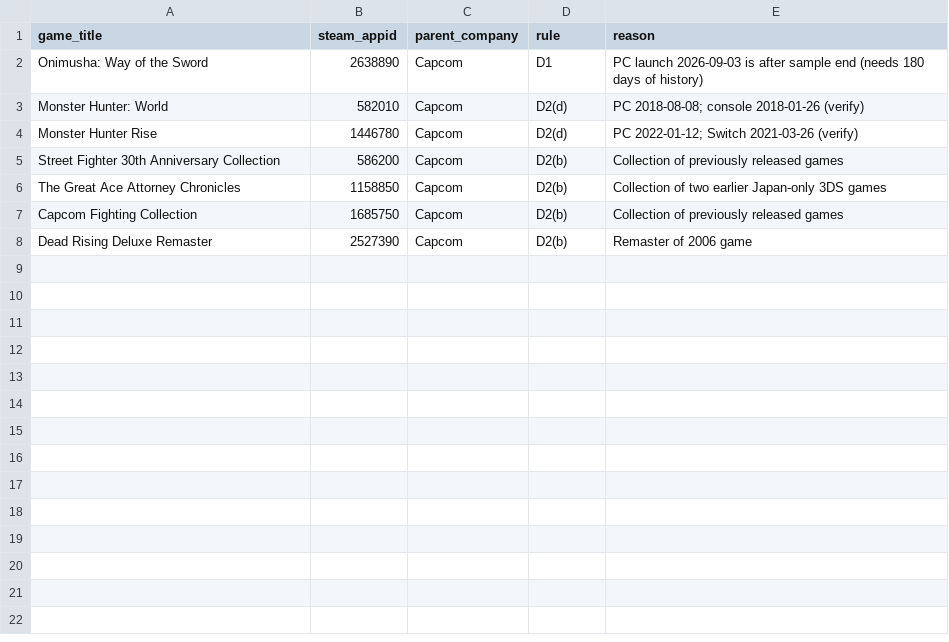
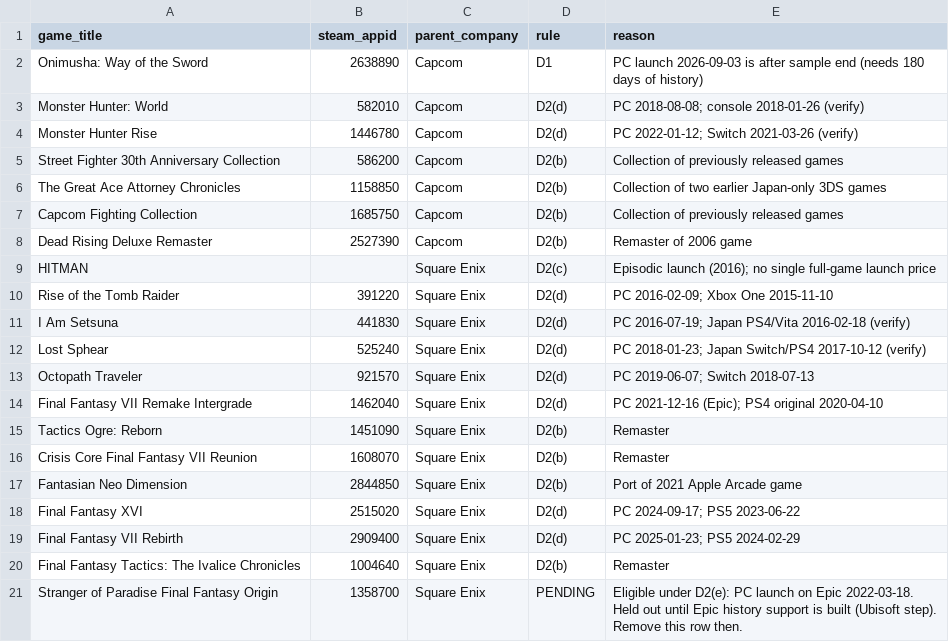
Before and after one commit to dangnguyen-1/game-discount-signal, a CSV file: data/manual/exclusions.csv, drawn as a sheet.

```diff
--- a/data/manual/exclusions.csv
+++ b/data/manual/exclusions.csv
@@ -8 +8,14 @@ Capcom Fighting Collection,1685750,Capcom,D2(b),Collection of previously release
 Dead Rising Deluxe Remaster,2527390,Capcom,D2(b),Remaster of 2006 game
+HITMAN,,Square Enix,D2(c),Episodic launch (2016); no single full-game launch price
+Rise of the Tomb Raider,391220,Square Enix,D2(d),PC 2016-02-09; Xbox One 2015-11-10
+I Am Setsuna,441830,Square Enix,D2(d),PC 2016-07-19; Japan PS4/Vita 2016-02-18 (verify)
+Lost Sphear,525240,Square Enix,D2(d),PC 2018-01-23; Japan Switch/PS4 2017-10-12 (verify)
+Octopath Traveler,921570,Square Enix,D2(d),PC 2019-06-07; Switch 2018-07-13
+Final Fantasy VII Remake Intergrade,1462040,Square Enix,D2(d),PC 2021-12-16 (Epic); PS4 original 2020-04-10
+Tactics Ogre: Reborn,1451090,Square Enix,D2(b),Remaster
+Crisis Core Final Fantasy VII Reunion,1608070,Square Enix,D2(b),Remaster
+Fantasian Neo Dimension,2844850,Square Enix,D2(b),Port of 2021 Apple Arcade game
+Final Fantasy XVI,2515020,Square Enix,D2(d),PC 2024-09-17; PS5 2023-06-22
+Final Fantasy VII Rebirth,2909400,Square Enix,D2(d),PC 2025-01-23; PS5 2024-02-29
+Final Fantasy Tactics: The Ivalice Chronicles,1004640,Square Enix,D2(b),Remaster
+Stranger of Paradise Final Fantasy Origin,1358700,Square Enix,PENDING,Eligible under D2(e): PC launch on Epic 2022-03-18. Held out until Epic history support is built (Ubisoft step). Remove this row then.
```
Also changed, not shown: data/manual/publishers.csv, data/processed/game_prices.csv, 4 other files.
